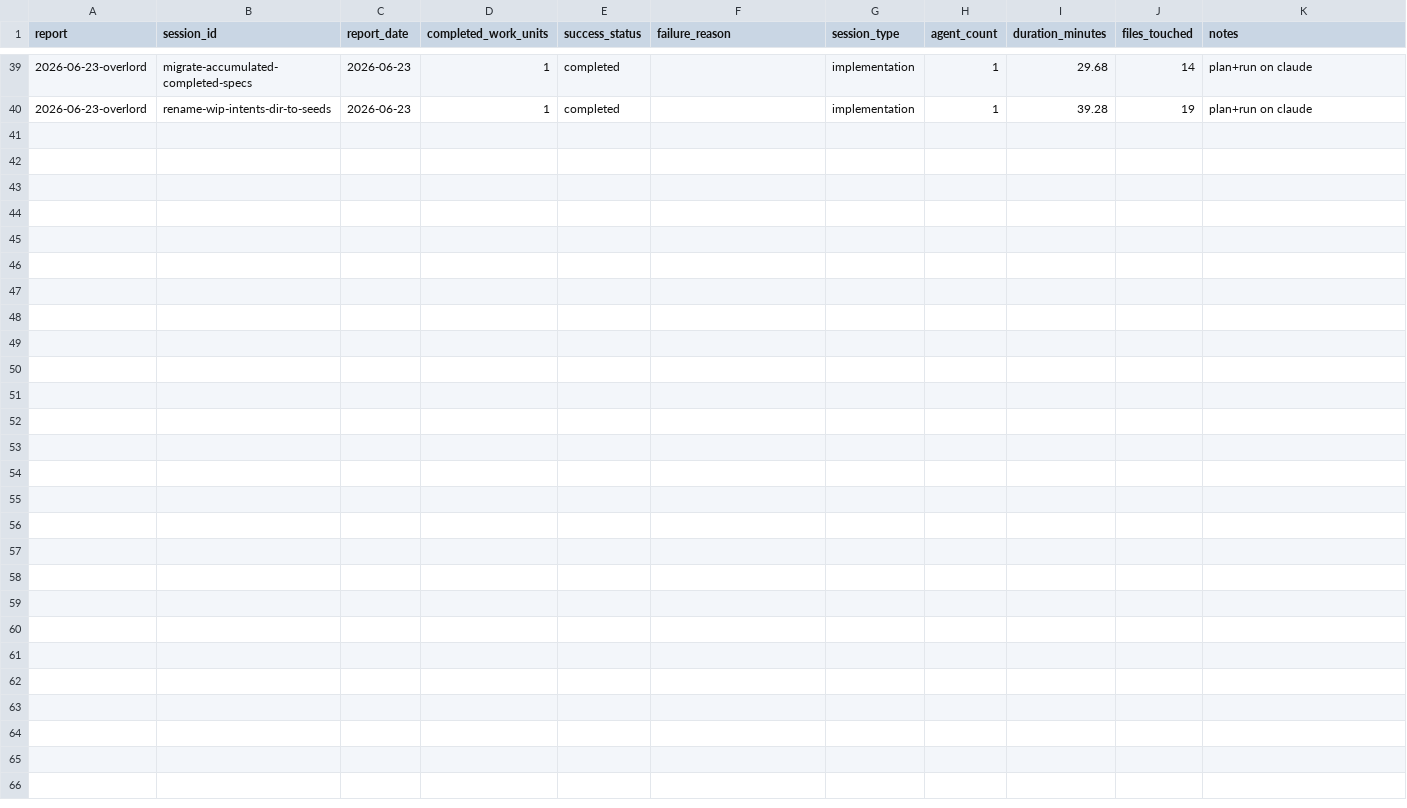
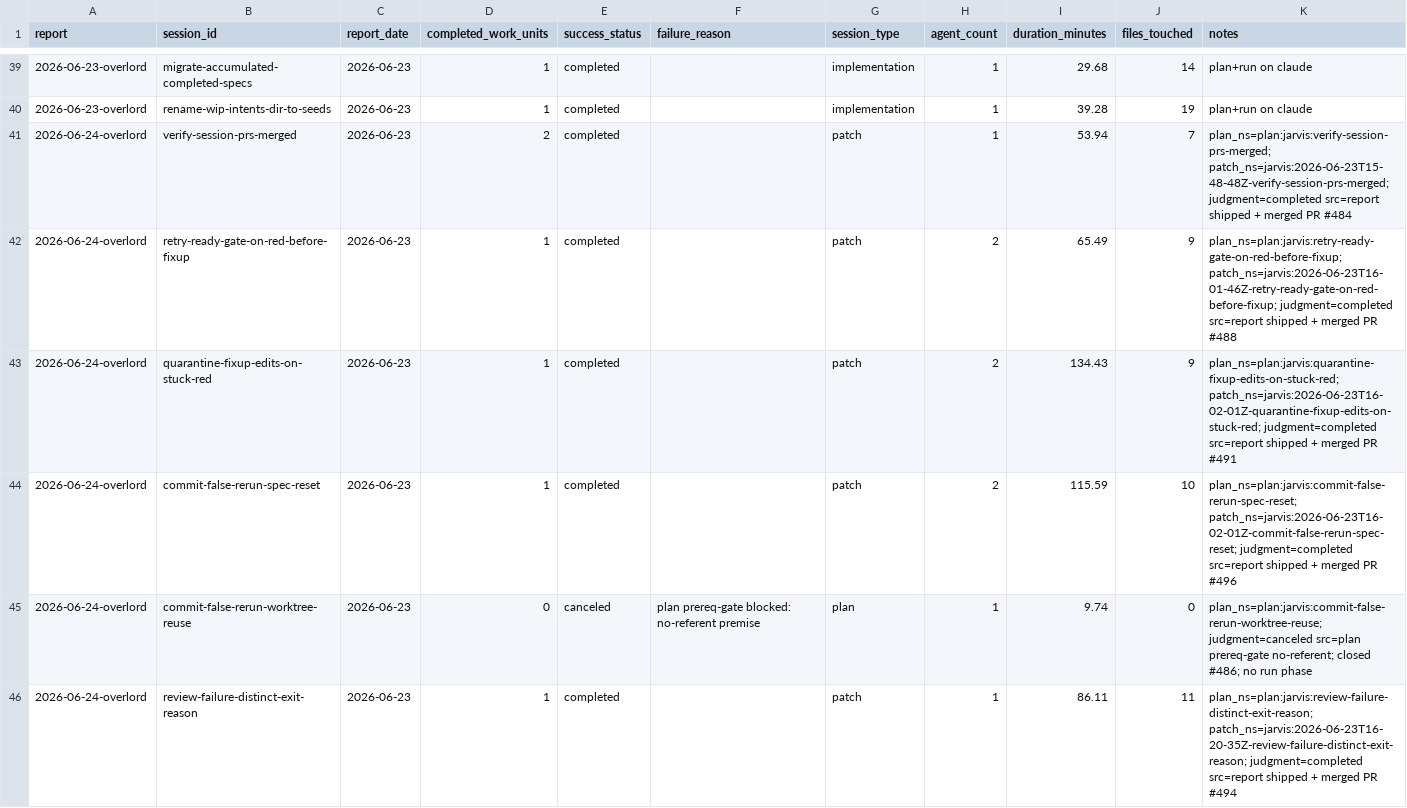
Before and after one commit to cbrenner04/jarvis, a CSV file: reports/session-outcomes.csv, drawn as a sheet; only a part is shown, gaps mark what is left out; the diff covers the shown part only.

```diff
--- a/reports/session-outcomes.csv
+++ b/reports/session-outcomes.csv
@@ -40 +40,7 @@ report,session_id,report_date,completed_work_units,success_status,failure_reason
 2026-06-23-overlord,rename-wip-intents-dir-to-seeds,2026-06-23,1,completed,,implementation,1,39.28,19,plan+run on claude
+2026-06-24-overlord,verify-session-prs-merged,2026-06-23,2,completed,,patch,1,53.94,7,plan_ns=plan:jarvis:verify-session-prs-merged; patch_ns=jarvis:2026-06-23T15-48-48Z-verify-session-prs-merged; judgment=completed src=report shipped + merged PR #484
+2026-06-24-overlord,retry-ready-gate-on-red-before-fixup,2026-06-23,1,completed,,patch,2,65.49,9,plan_ns=plan:jarvis:retry-ready-gate-on-red-before-fixup; patch_ns=jarvis:2026-06-23T16-01-46Z-retry-ready-gate-on-red-before-fixup; judgment=completed src=report shipped + merged PR #488
+2026-06-24-overlord,quarantine-fixup-edits-on-stuck-red,2026-06-23,1,completed,,patch,2,134.43,9,plan_ns=plan:jarvis:quarantine-fixup-edits-on-stuck-red; patch_ns=jarvis:2026-06-23T16-02-01Z-quarantine-fixup-edits-on-stuck-red; judgment=completed src=report shipped + merged PR #491
+2026-06-24-overlord,commit-false-rerun-spec-reset,2026-06-23,1,completed,,patch,2,115.59,10,plan_ns=plan:jarvis:commit-false-rerun-spec-reset; patch_ns=jarvis:2026-06-23T16-02-01Z-commit-false-rerun-spec-reset; judgment=completed src=report shipped + merged PR #496
+2026-06-24-overlord,commit-false-rerun-worktree-reuse,2026-06-23,0,canceled,plan prereq-gate blocked: no-referent premise,plan,1,9.74,0,plan_ns=plan:jarvis:commit-false-rerun-worktree-reuse; judgment=canceled src=plan prereq-gate no-referent; closed #486; no run phase
+2026-06-24-overlord,review-failure-distinct-exit-reason,2026-06-23,1,completed,,patch,1,86.11,11,plan_ns=plan:jarvis:review-failure-distinct-exit-reason; patch_ns=jarvis:2026-06-23T16-20-35Z-review-failure-distinct-exit-reason; judgment=completed src=report shipped + merged PR #494
```
Also changed, not shown: 5 added rows elsewhere in this file, reports/overlord-costs.csv, reports/overlord-outcomes.csv, 1 other file.
